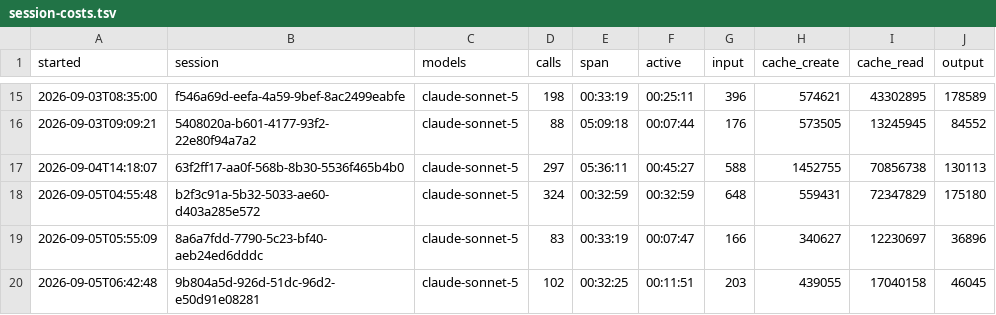
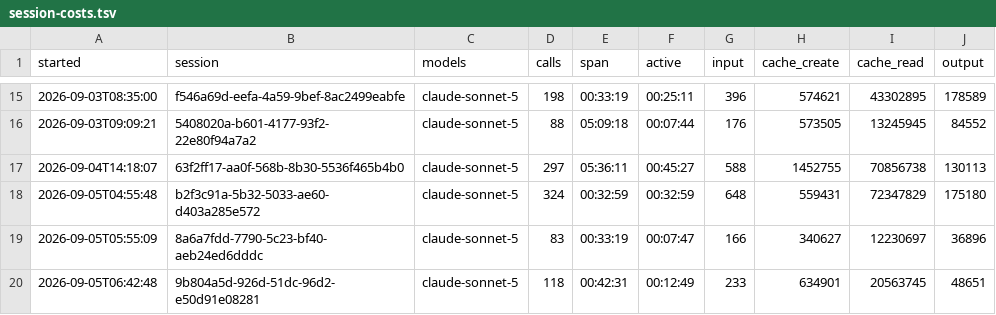
Before and after one commit to The-Running-Dev/SubZeroDev.WinGet, a TSV file: .claude/session-costs.tsv, drawn as a sheet; only a part is shown, gaps mark what is left out.

```diff
--- a/.claude/session-costs.tsv
+++ b/.claude/session-costs.tsv
@@ -19,2 +19,2 @@ started	session	models	calls	span	active	input	cache_create	cache_read	output
 2026-09-05T05:55:09	8a6a7fdd-7790-5c23-bf40-aeb24ed6dddc	claude-sonnet-5	83	00:33:19	00:07:47	166	340627	12230697	36896
-2026-09-05T06:42:48	9b804a5d-926d-51dc-96d2-e50d91e08281	claude-sonnet-5	102	00:32:25	00:11:51	203	439055	17040158	46045
+2026-09-05T06:42:48	9b804a5d-926d-51dc-96d2-e50d91e08281	claude-sonnet-5	118	00:42:31	00:12:49	233	634901	20563745	48651
```
